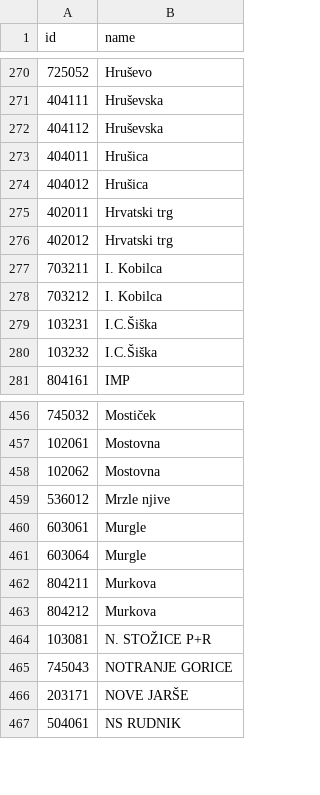
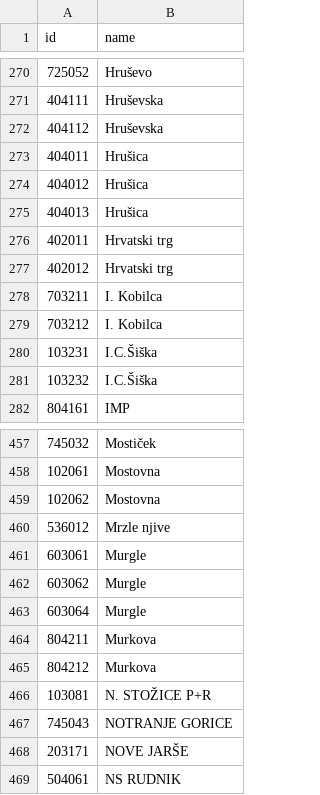
Before and after one commit to openstreetmap-si/bus-routes-osm-lpp, a CSV file: data/lpp/stops.csv, drawn as a sheet; only a part is shown, gaps mark what is left out.

```diff
--- a/data/lpp/stops.csv
+++ b/data/lpp/stops.csv
@@ -274,2 +274,3 @@
 404012,Hrušica
+404013,Hrušica
 402011,Hrvatski trg
@@ -460,2 +461,3 @@
 603061,Murgle
+603062,Murgle
 603064,Murgle
```
